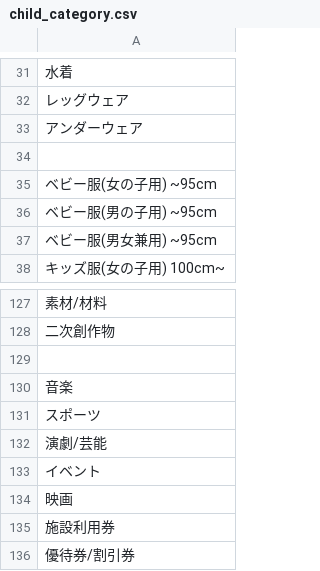
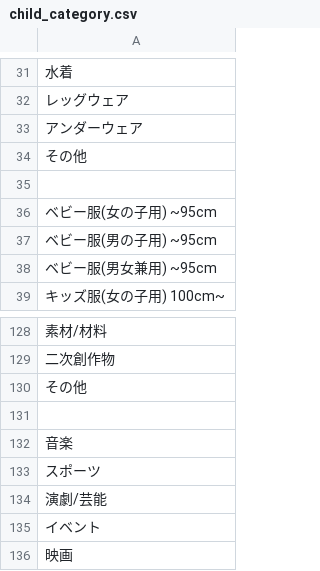
Before and after one commit to hayatosann/freemarket_sample_56c, a CSV file: db/child_category.csv, drawn as a sheet; only a part is shown, gaps mark what is left out; the shorter side is filled out with more unchanged rows; the diff names each change by its address in the sheet, - before the commit and + after, or states it on an @@ line.

```diff
--- a/db/child_category.csv
+++ b/db/child_category.csv
+row 34: その他
+row 130: その他
```
Also changed, not shown: db/grandchild_category.csv, 1 other file.
